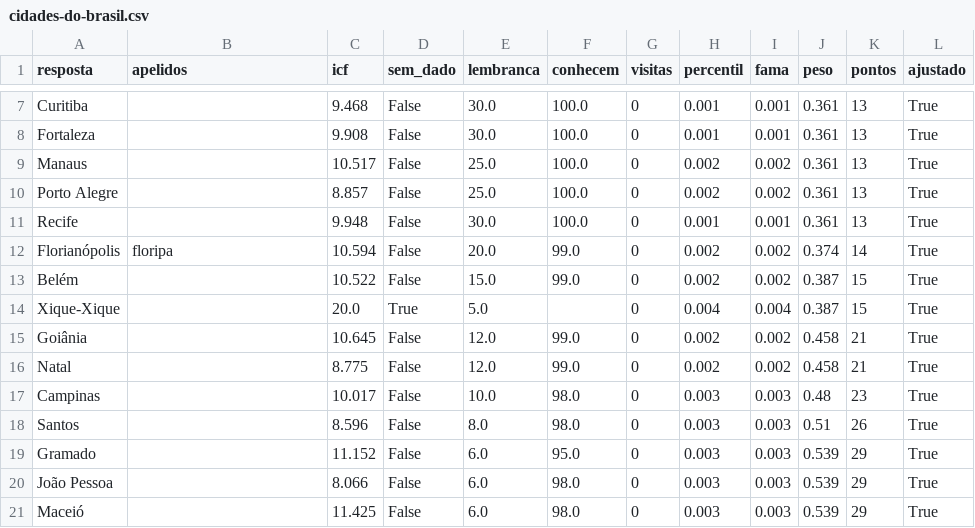
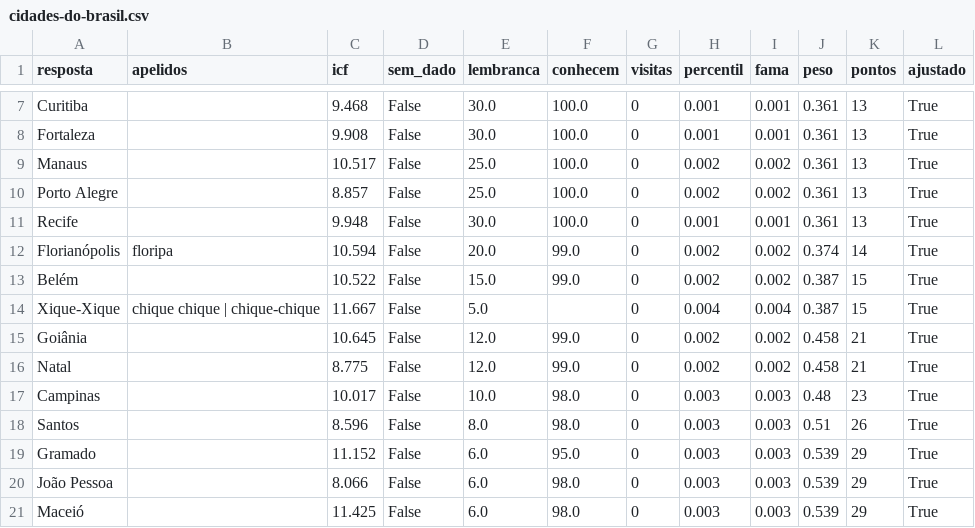
Before and after one commit to pedro1ace/nichoojogo, a CSV file: dados/pesos/revisao/cidades-do-brasil.csv, drawn as a sheet; only a part is shown, gaps mark what is left out.

```diff
--- a/dados/pesos/revisao/cidades-do-brasil.csv
+++ b/dados/pesos/revisao/cidades-do-brasil.csv
@@ -13,3 +13,3 @@ Florianópolis,floripa,10.594,False,20.0,99.0,0,0.002,0.002,0.374,14,True
 Belém,,10.522,False,15.0,99.0,0,0.002,0.002,0.387,15,True
-Xique-Xique,,20.0,True,5.0,,0,0.004,0.004,0.387,15,True
+Xique-Xique,chique chique | chique-chique,11.667,False,5.0,,0,0.004,0.004,0.387,15,True
 Goiânia,,10.645,False,12.0,99.0,0,0.002,0.002,0.458,21,True
```
Also changed, not shown: dados/pesos/revisao/coisas-com-dentes.csv, dados/pesos/revisao/coisas-que-voam.csv, 24 other files.
